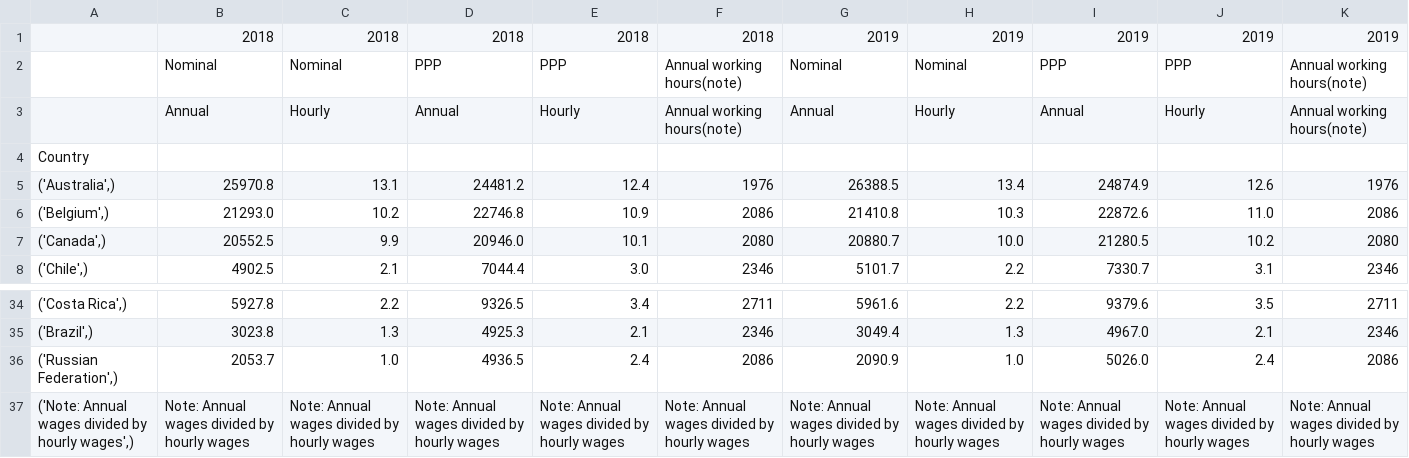
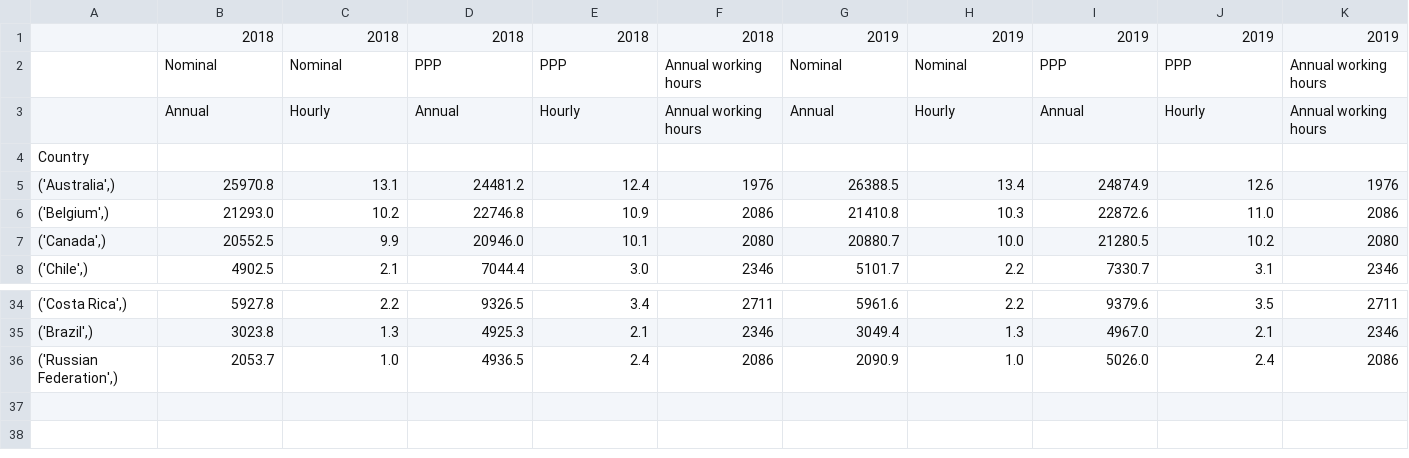
Before and after one commit to alejo-acosta/pmdb-material, a CSV file: oecd.csv, drawn as a sheet; only a part is shown, gaps mark what is left out.

```diff
--- a/oecd.csv
+++ b/oecd.csv
@@ -1,4 +1,4 @@
 ,2018,2018,2018,2018,2018,2019,2019,2019,2019,2019
-,Nominal,Nominal,PPP,PPP,Annual working hours(note),Nominal,Nominal,PPP,PPP,Annual working hours(note)
-,Annual,Hourly,Annual,Hourly,Annual working hours(note),Annual,Hourly,Annual,Hourly,Annual working hours(note)
+,Nominal,Nominal,PPP,PPP,Annual working hours,Nominal,Nominal,PPP,PPP,Annual working hours
+,Annual,Hourly,Annual,Hourly,Annual working hours,Annual,Hourly,Annual,Hourly,Annual working hours
 Country,,,,,,,,,,
@@ -36,2 +36 @@ Country,,,,,,,,,,
 "('Russian Federation',)",2053.7,1.0,4936.5,2.4,2086,2090.9,1.0,5026.0,2.4,2086
-"('Note: Annual wages divided by hourly wages',)",Note: Annual wages divided by hourly wages,Note: Annual wages divided by hourly wages,Note: Annual wages divided by hourly wages,Note: Annual wages divided by hourly wages,Note: Annual wages divided by hourly wages,Note: Annual wages divided by hourly wages,Note: Annual wages divided by hourly wages,Note: Annual wages divided by hourly wages,Note: Annual wages divided by hourly wages,Note: Annual wages divided by hourly wages
```
Also changed, not shown: 54 other files.
